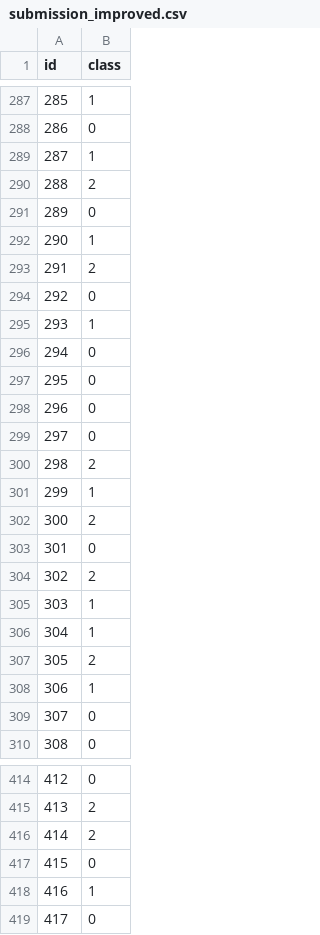
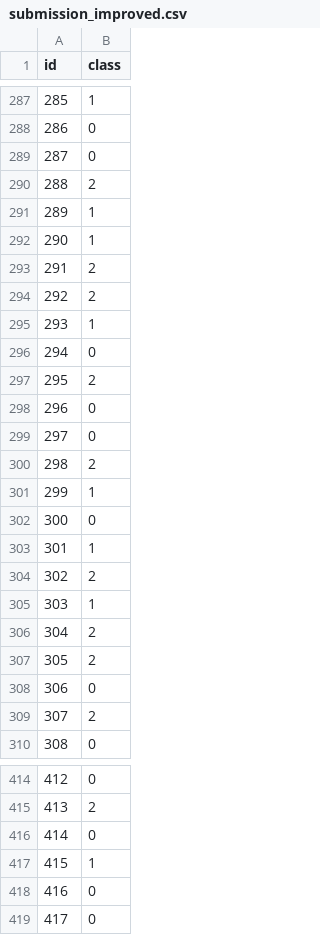
Before and after one commit to linenmin/CV-Assignment1-Group6, a CSV file: Part1/submission_improved.csv (was Kaixi_Work/submission_improved.csv), drawn as a sheet; only a part is shown, gaps mark what is left out; the diff covers the shown part only.

```diff
--- a/Kaixi_Work/submission_improved.csv
+++ b/Part1/submission_improved.csv
@@ -288,11 +288,11 @@ id,class
 286,0
-287,1
+287,0
 288,2
-289,0
+289,1
 290,1
 291,2
-292,0
+292,2
 293,1
 294,0
-295,0
+295,2
 296,0
@@ -301,10 +301,10 @@ id,class
 299,1
-300,2
-301,0
+300,0
+301,1
 302,2
 303,1
-304,1
+304,2
 305,2
-306,1
-307,0
+306,0
+307,2
 308,0
@@ -415,5 +415,5 @@ id,class
 413,2
-414,2
-415,0
-416,1
+414,0
+415,1
+416,0
 417,0
```
Also changed, not shown: 188 edited cells elsewhere in this file, 10 other files.
